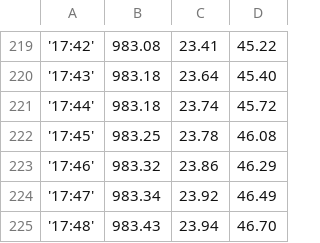
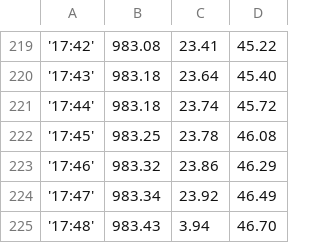
Before and after one commit to k15015kk/AIT_TMSweb, a CSV file: csv/20160823.csv, drawn as a sheet; only a part is shown, gaps mark what is left out.

```diff
--- a/csv/20160823.csv
+++ b/csv/20160823.csv
@@ -224,2 +224,2 @@
 '17:47', 983.34,23.92,46.49
-'17:48', 983.43,23.94,46.70
+'17:48', 983.43,3.94,46.70
```
Also changed, not shown: 1 other file.
